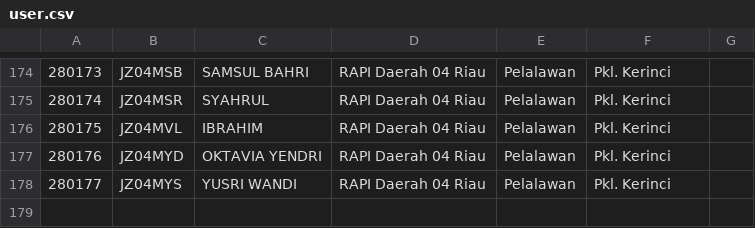
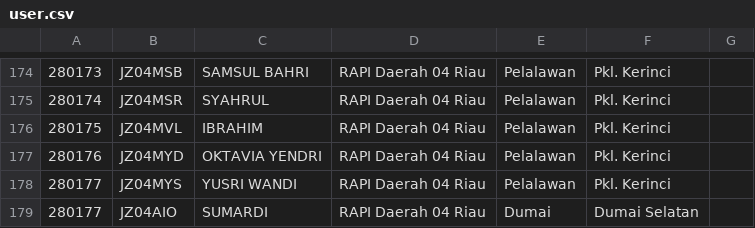
Before and after one commit to yg1awu/rap, a CSV file: user.csv, drawn as a sheet; only a part is shown, gaps mark what is left out; the diff names each change by its address in the sheet, - before the commit and + after, or states it on an @@ line.

Commit message:
Update user.csv

```diff
--- a/user.csv
+++ b/user.csv
+row 179: 280177 | JZ04AIO | SUMARDI | RAPI Daerah 04 Riau | Dumai | Dumai Selatan
```
